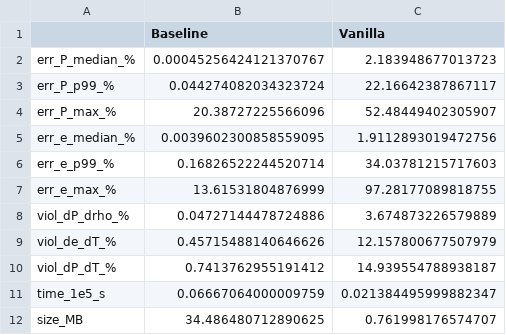
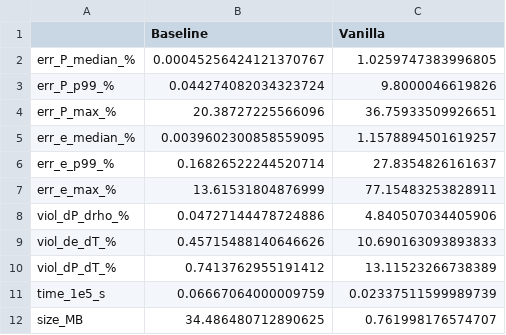
Before and after one commit to Antibote/pinn-eos-aluminum, a CSV file: artifacts/compare_baseline_vanilla.csv, drawn as a sheet.

Commit message:
2.3: Vanilla — метрики, нарушения, сравнение с бейзлайном

```diff
--- a/artifacts/compare_baseline_vanilla.csv
+++ b/artifacts/compare_baseline_vanilla.csv
@@ -1,12 +1,12 @@
 ,Baseline,Vanilla
-err_P_median_%,0.00045256424121370767,2.183948677013723
-err_P_p99_%,0.044274082034323724,22.16642387867117
-err_P_max_%,20.38727225566096,52.48449402305907
-err_e_median_%,0.0039602300858559095,1.9112893019472756
-err_e_p99_%,0.16826522244520714,34.03781215717603
-err_e_max_%,13.61531804876999,97.28177089818755
-viol_dP_drho_%,0.04727144478724886,3.674873226579889
-viol_de_dT_%,0.45715488140646626,12.157800677507979
-viol_dP_dT_%,0.7413762955191412,14.939554788938187
-time_1e5_s,0.06667064000009759,0.021384495999882347
+err_P_median_%,0.00045256424121370767,1.0259747383996805
+err_P_p99_%,0.044274082034323724,9.8000046619826
+err_P_max_%,20.38727225566096,36.75933509926651
+err_e_median_%,0.0039602300858559095,1.1578894501619257
+err_e_p99_%,0.16826522244520714,27.8354826161637
+err_e_max_%,13.61531804876999,77.15483253828911
+viol_dP_drho_%,0.04727144478724886,4.840507034405906
+viol_de_dT_%,0.45715488140646626,10.690163093893833
+viol_dP_dT_%,0.7413762955191412,13.11523266738389
+time_1e5_s,0.06667064000009759,0.02337511599989739
 size_MB,34.486480712890625,0.761998176574707
```
Also changed, not shown: 3 other files.
